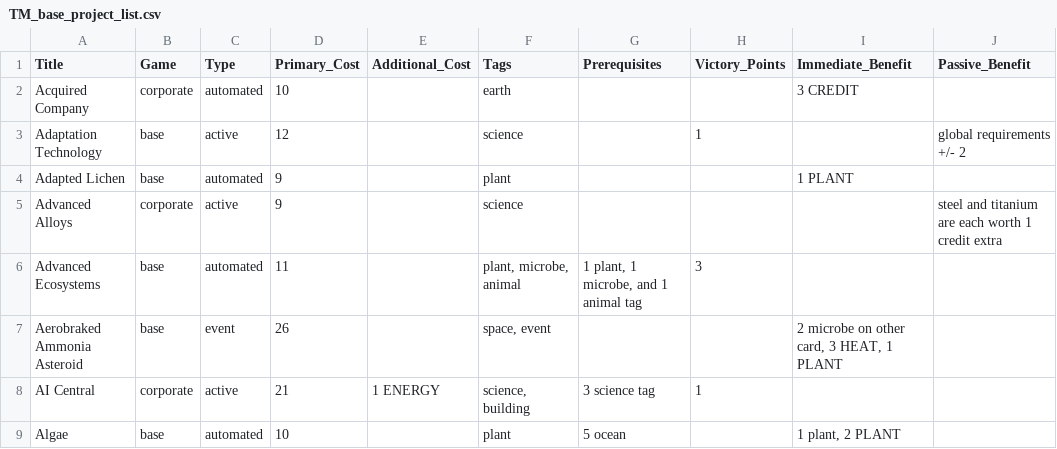
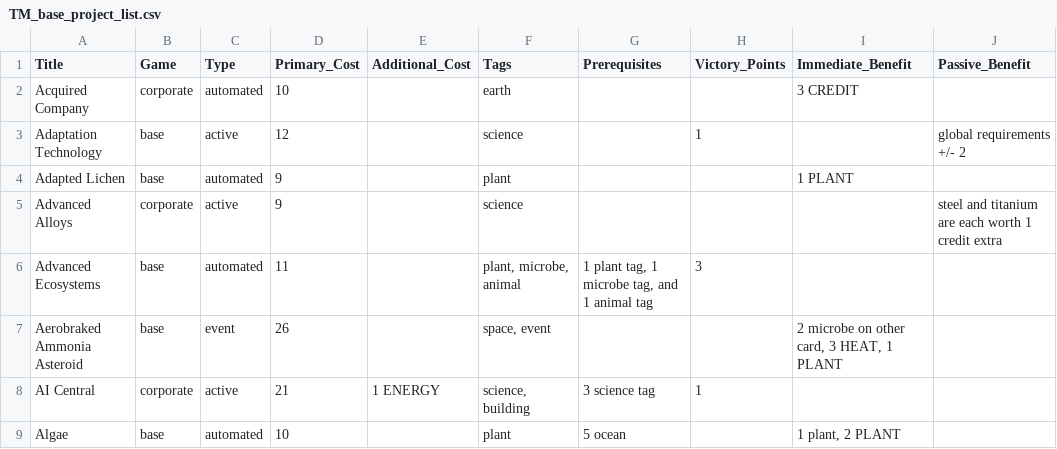
Before and after one commit to IndianaScones/Terraforming-Mars-cost-benefit-analysis, a CSV file: TM_base_project_list.csv, drawn as a sheet; only a part is shown; the diff names each change by its address in the sheet, - before the commit and + after, or states it on an @@ line.

```diff
--- a/TM_base_project_list.csv
+++ b/TM_base_project_list.csv
-G6 (Prerequisites): 1 plant, 1 microbe, and 1 animal tag
+G6 (Prerequisites): 1 plant tag, 1 microbe tag, and 1 animal tag
```
Also changed, not shown: Game_1.csv, Game_2.csv, 4 other files.
